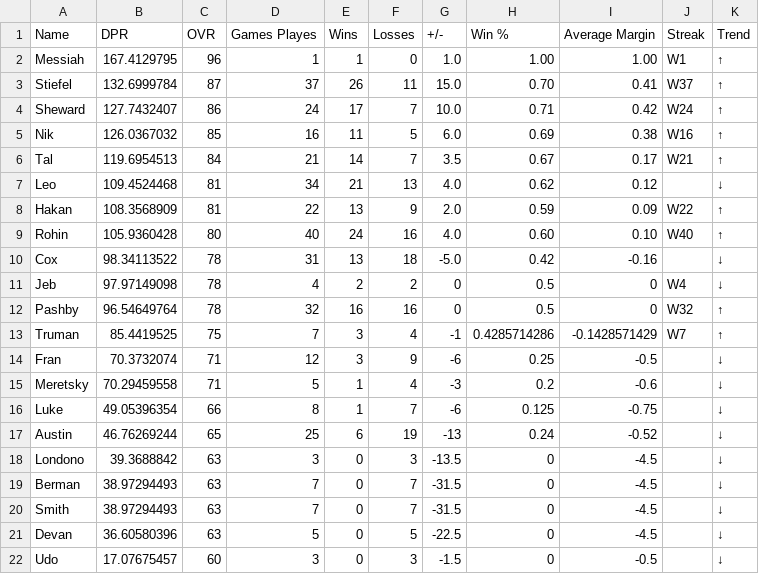
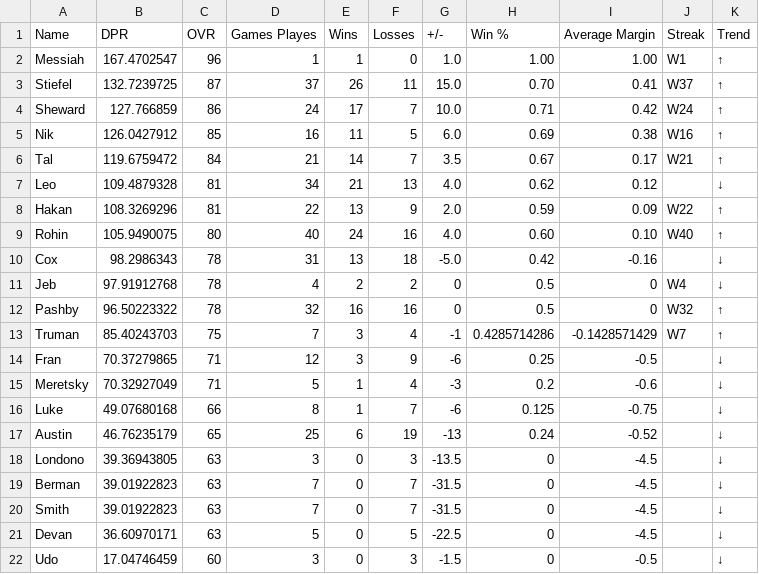
Before and after one commit to adamstiefel06/dpong-leaderboard, a CSV file: leaderboard.csv, drawn as a sheet.

```diff
--- a/leaderboard.csv
+++ b/leaderboard.csv
@@ -1,22 +1,22 @@
 Name,DPR,OVR,Games Playes,Wins,Losses,+/-,Win %,Average Margin,Streak,Trend
-Messiah,167.4129795,96,1,1,0,1.0,1.00,1.00,W1,↑
-Stiefel,132.6999784,87,37,26,11,15.0,0.70,0.41,W37,↑
-Sheward,127.7432407,86,24,17,7,10.0,0.71,0.42,W24,↑
-Nik,126.0367032,85,16,11,5,6.0,0.69,0.38,W16,↑
-Tal,119.6954513,84,21,14,7,3.5,0.67,0.17,W21,↑
-Leo,109.4524468,81,34,21,13,4.0,0.62,0.12,,↓
-Hakan,108.3568909,81,22,13,9,2.0,0.59,0.09,W22,↑
-Rohin,105.9360428,80,40,24,16,4.0,0.60,0.10,W40,↑
-Cox,98.34113522,78,31,13,18,-5.0,0.42,-0.16,,↓
-Jeb,97.97149098,78,4,2,2,0,0.5,0,W4,↓
-Pashby,96.54649764,78,32,16,16,0,0.5,0,W32,↑
-Truman,85.4419525,75,7,3,4,-1,0.4285714286,-0.1428571429,W7,↑
-Fran,70.3732074,71,12,3,9,-6,0.25,-0.5,,↓
-Meretsky,70.29459558,71,5,1,4,-3,0.2,-0.6,,↓
-Luke,49.05396354,66,8,1,7,-6,0.125,-0.75,,↓
-Austin,46.76269244,65,25,6,19,-13,0.24,-0.52,,↓
-Londono,39.3688842,63,3,0,3,-13.5,0,-4.5,,↓
-Berman,38.97294493,63,7,0,7,-31.5,0,-4.5,,↓
-Smith,38.97294493,63,7,0,7,-31.5,0,-4.5,,↓
-Devan,36.60580396,63,5,0,5,-22.5,0,-4.5,,↓
-Udo,17.07675457,60,3,0,3,-1.5,0,-0.5,,↓
+Messiah,167.4702547,96,1,1,0,1.0,1.00,1.00,W1,↑
+Stiefel,132.7239725,87,37,26,11,15.0,0.70,0.41,W37,↑
+Sheward,127.766859,86,24,17,7,10.0,0.71,0.42,W24,↑
+Nik,126.0427912,85,16,11,5,6.0,0.69,0.38,W16,↑
+Tal,119.6759472,84,21,14,7,3.5,0.67,0.17,W21,↑
+Leo,109.4879328,81,34,21,13,4.0,0.62,0.12,,↓
+Hakan,108.3269296,81,22,13,9,2.0,0.59,0.09,W22,↑
+Rohin,105.9490075,80,40,24,16,4.0,0.60,0.10,W40,↑
+Cox,98.2986343,78,31,13,18,-5.0,0.42,-0.16,,↓
+Jeb,97.91912768,78,4,2,2,0,0.5,0,W4,↓
+Pashby,96.50223322,78,32,16,16,0,0.5,0,W32,↑
+Truman,85.40243703,75,7,3,4,-1,0.4285714286,-0.1428571429,W7,↑
+Fran,70.37279865,71,12,3,9,-6,0.25,-0.5,,↓
+Meretsky,70.32927049,71,5,1,4,-3,0.2,-0.6,,↓
+Luke,49.07680168,66,8,1,7,-6,0.125,-0.75,,↓
+Austin,46.76235179,65,25,6,19,-13,0.24,-0.52,,↓
+Londono,39.36943805,63,3,0,3,-13.5,0,-4.5,,↓
+Berman,39.01922823,63,7,0,7,-31.5,0,-4.5,,↓
+Smith,39.01922823,63,7,0,7,-31.5,0,-4.5,,↓
+Devan,36.60970171,63,5,0,5,-22.5,0,-4.5,,↓
+Udo,17.04746459,60,3,0,3,-1.5,0,-0.5,,↓
```
